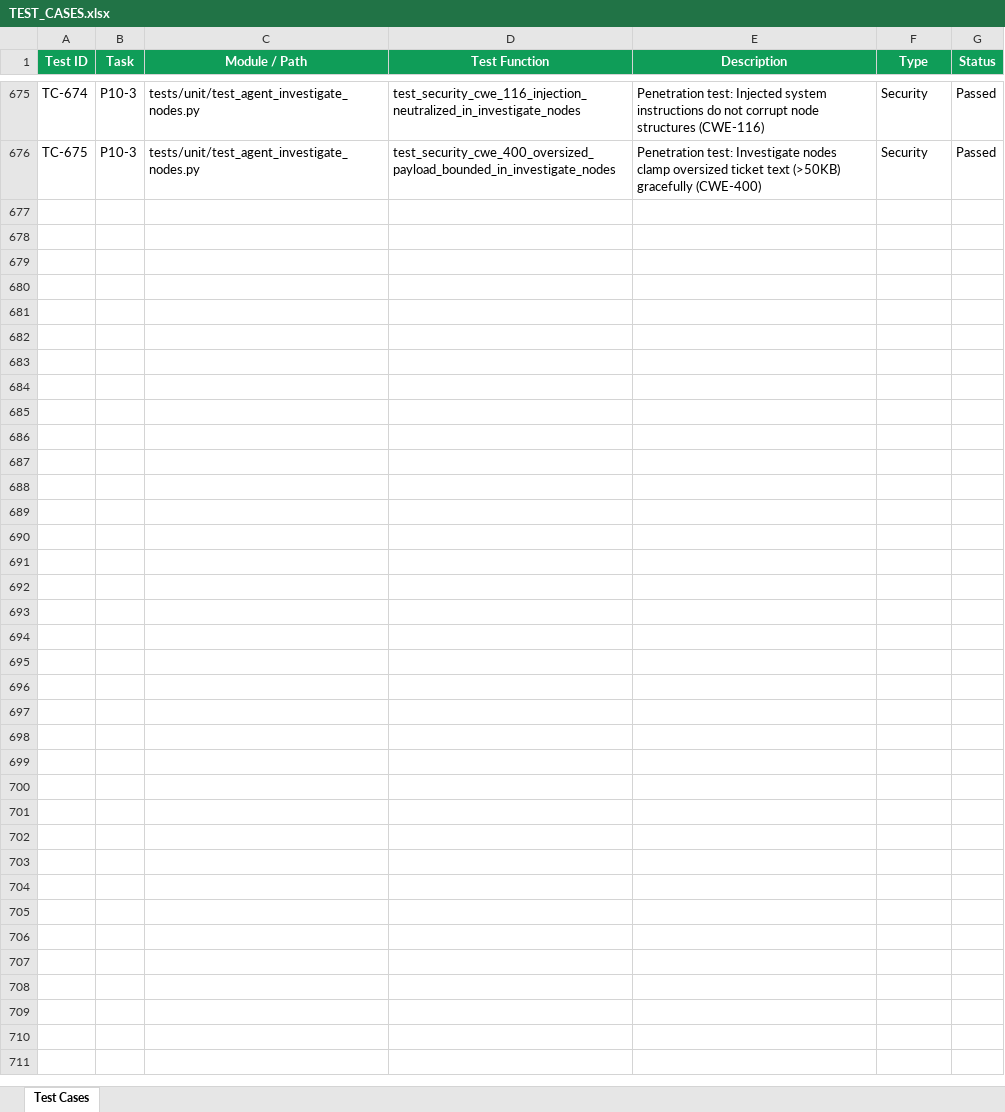
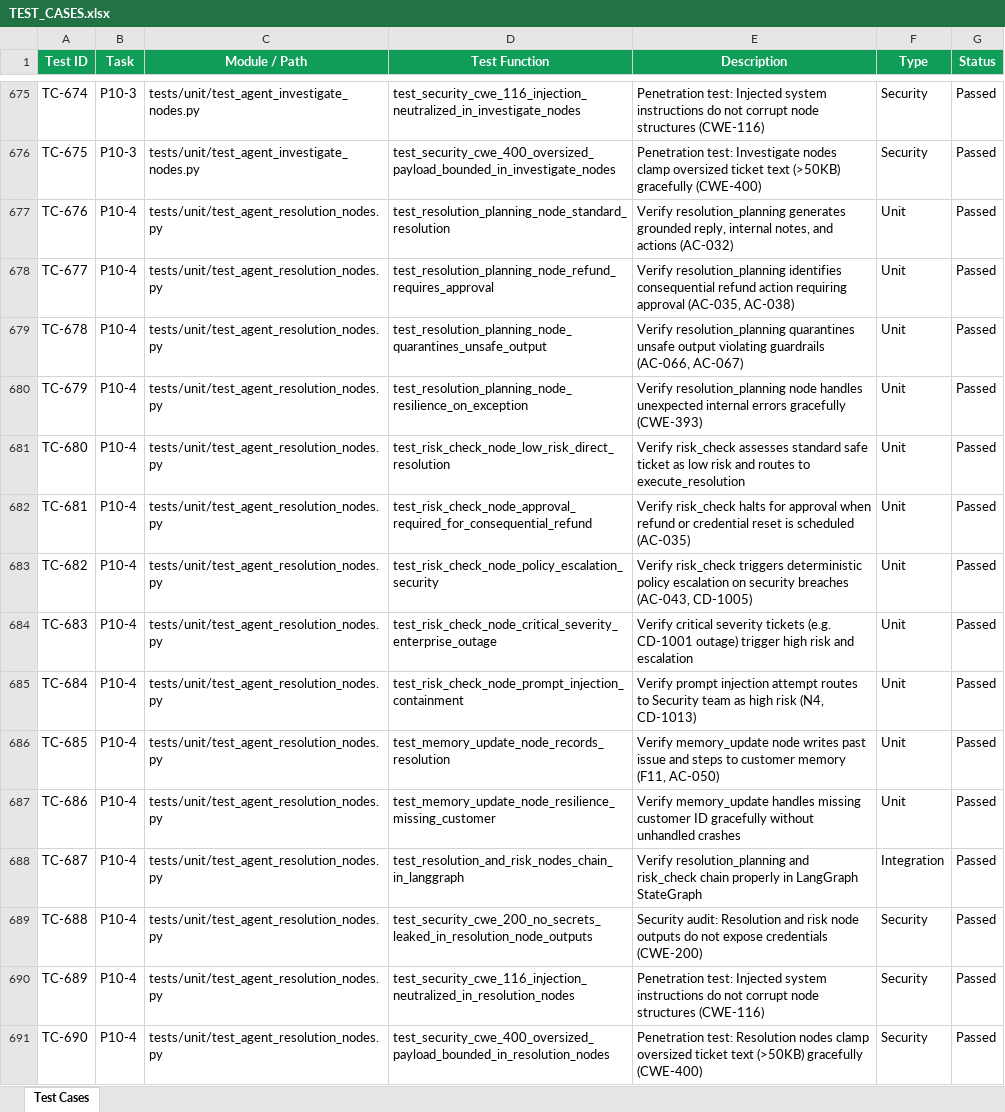
Before and after one commit to lokesh-repaka/CloudDesk, an Excel workbook: docs/TEST_CASES.xlsx, sheet Test Cases, drawn as a sheet; only a part is shown, gaps mark what is left out; values as stored, in another font and other column widths than the file's, no borders; the diff names each change by its address in the sheet, - before the commit and + after, or states it on an @@ line.

Commit message:
feat(graph): implement Resolution and risk workflow graph nodes (P10-4)
- Implements resolution_planning node for grounded replies, internal notes, and planned actions (US-009, AC-032 to AC-034)
- Implements risk_check node for policy escalation, approval gating, and risk assessment (US-010, US-012, AC-035, AC-043 to AC-045)
- Implements route_after_risk_check conditional router for downstream branches (escalation, human_approval, execute_resolution)
- Implements memory_update node persisting resolution notes and steps to long-term memory (F11, AC-050, AC-051)
- Re-exports nodes, routes, and constants in agents.nodes and agents
- Adds comprehensive unit, integration, and security tests (test_agent_resolution_nodes.py)
- Updates TEST_CASES.xlsx, SECURITY_VULNERABILITIES.xlsx, TASKS.md, and MEMORY.md

```diff
--- a/docs/TEST_CASES.xlsx (sheet Test Cases)
+++ b/docs/TEST_CASES.xlsx (sheet Test Cases)
+row 677: TC-676 | P10-4 | tests/unit/test_agent_resolution_nodes.py | test_resolution_planning_node_standard_resolution | Verify resolution_planning generates grounded reply, internal notes, and actions (AC-032) | Unit | Passed
+row 678: TC-677 | P10-4 | tests/unit/test_agent_resolution_nodes.py | test_resolution_planning_node_refund_requires_approval | Verify resolution_planning identifies consequential refund action requiring approval (AC-035, AC-038) | Unit | Passed
+row 679: TC-678 | P10-4 | tests/unit/test_agent_resolution_nodes.py | test_resolution_planning_node_quarantines_unsafe_output | Verify resolution_planning quarantines unsafe output violating guardrails (AC-066, AC-067) | Unit | Passed
+row 680: TC-679 | P10-4 | tests/unit/test_agent_resolution_nodes.py | test_resolution_planning_node_resilience_on_exception | Verify resolution_planning node handles unexpected internal errors gracefully (CWE-393) | Unit | Passed
+row 681: TC-680 | P10-4 | tests/unit/test_agent_resolution_nodes.py | test_risk_check_node_low_risk_direct_resolution | Verify risk_check assesses standard safe ticket as low risk and routes to execute_resolution | Unit | Passed
+row 682: TC-681 | P10-4 | tests/unit/test_agent_resolution_nodes.py | test_risk_check_node_approval_required_for_consequential_refund | Verify risk_check halts for approval when refund or credential reset is scheduled (AC-035) | Unit | Passed
+row 683: TC-682 | P10-4 | tests/unit/test_agent_resolution_nodes.py | test_risk_check_node_policy_escalation_security | Verify risk_check triggers deterministic policy escalation on security breaches (AC-043, CD-1005) | Unit | Passed
+row 684: TC-683 | P10-4 | tests/unit/test_agent_resolution_nodes.py | test_risk_check_node_critical_severity_enterprise_outage | Verify critical severity tickets (e.g. CD-1001 outage) trigger high risk and escalation | Unit | Passed
+row 685: TC-684 | P10-4 | tests/unit/test_agent_resolution_nodes.py | test_risk_check_node_prompt_injection_containment | Verify prompt injection attempt routes to Security team as high risk (N4, CD-1013) | Unit | Passed
+row 686: TC-685 | P10-4 | tests/unit/test_agent_resolution_nodes.py | test_memory_update_node_records_resolution | Verify memory_update node writes past issue and steps to customer memory (F11, AC-050) | Unit | Passed
+row 687: TC-686 | P10-4 | tests/unit/test_agent_resolution_nodes.py | test_memory_update_node_resilience_missing_customer | Verify memory_update handles missing customer ID gracefully without unhandled crashes | Unit | Passed
+row 688: TC-687 | P10-4 | tests/unit/test_agent_resolution_nodes.py | test_resolution_and_risk_nodes_chain_in_langgraph | Verify resolution_planning and risk_check chain properly in LangGraph StateGraph | Integration | Passed
+row 689: TC-688 | P10-4 | tests/unit/test_agent_resolution_nodes.py | test_security_cwe_200_no_secrets_leaked_in_resolution_node_outputs | Security audit: Resolution and risk node outputs do not expose credentials (CWE-200) | Security | Passed
+row 690: TC-689 | P10-4 | tests/unit/test_agent_resolution_nodes.py | test_security_cwe_116_injection_neutralized_in_resolution_nodes | Penetration test: Injected system instructions do not corrupt node structures (CWE-116) | Security | Passed
+row 691: TC-690 | P10-4 | tests/unit/test_agent_resolution_nodes.py | test_security_cwe_400_oversized_payload_bounded_in_resolution_nodes | Penetration test: Resolution nodes clamp oversized ticket text (>50KB) gracefully (CWE-400) | Security | Passed
```
Also changed, not shown: docs/SECURITY_VULNERABILITIES.xlsx, 7 other files.
